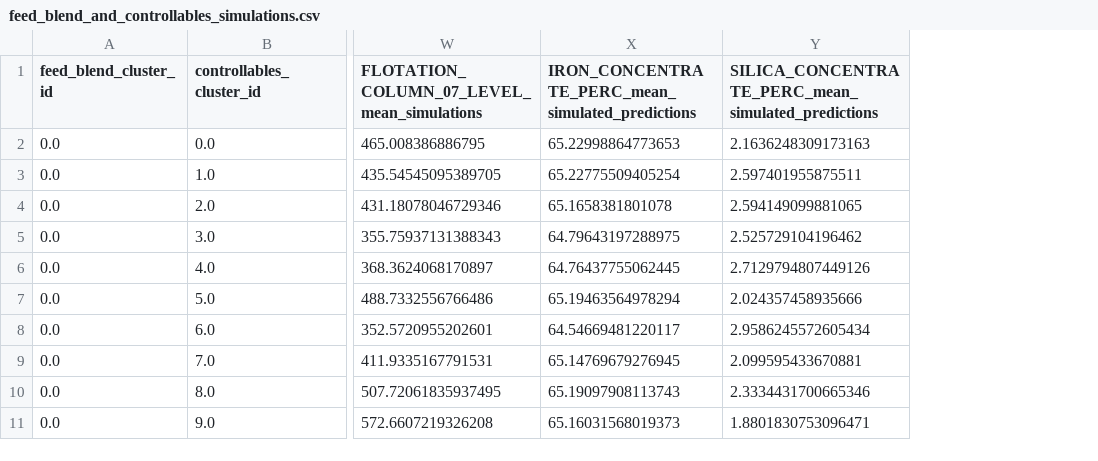
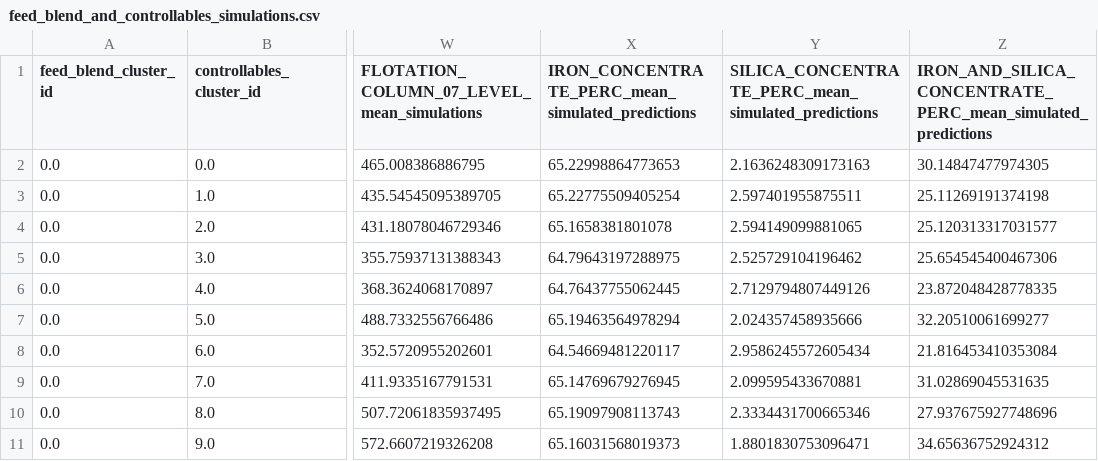
Before and after one commit to lukeginn/MininingOptimiser, a CSV file: outputs/clusters_and_simulations/simulations/feed_blend_and_controllables_simulations.csv, drawn as a sheet; only a part is shown, gaps mark what is left out; the diff names each change by its address in the sheet, - before the commit and + after, or states it on an @@ line.

```diff
--- a/outputs/clusters_and_simulations/simulations/feed_blend_and_controllables_simulations.csv
+++ b/outputs/clusters_and_simulations/simulations/feed_blend_and_controllables_simulations.csv
+column Z, rows 1-11: IRON_AND_SILICA_CONCENTRATE_PERC_mean_simulated_predictions | 30.14847477974305 | 25.11269191374198 | 25.120313317031577 | 25.654545400467306 | 23.872048428778335 | 32.20510061699277 | 21.816453410353084 | 31.02869045531635 | 27.937675927748696 | 34.65636752924312
```
Also changed, not shown: outputs/clusters_and_simulations/simulations/optimised_clusters.csv, 23 other files.
